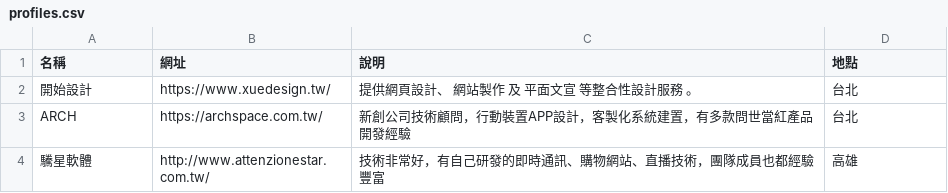
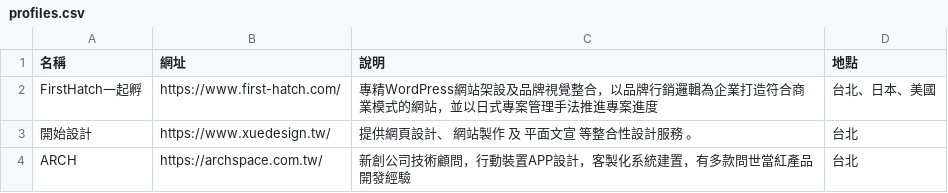
Before and after one commit to howtomakeaturn/makewebsites, a CSV file: storage/app/latest/profiles.csv, drawn as a sheet; only a part is shown; the shorter side is filled out with more unchanged rows; the diff names each change by its address in the sheet, - before the commit and + after, or states it on an @@ line.

Commit message:
Update profiles.csv

```diff
--- a/storage/app/latest/profiles.csv
+++ b/storage/app/latest/profiles.csv
+row 2: FirstHatch一起孵 | https://www.first-hatch.com/ | 專精WordPress網站架設及品牌視覺整合，以品牌行銷邏輯為企業打造符合商業模式的網站，並以日式專案管理手法推進專案進度 | 台北、日本、美國
```
